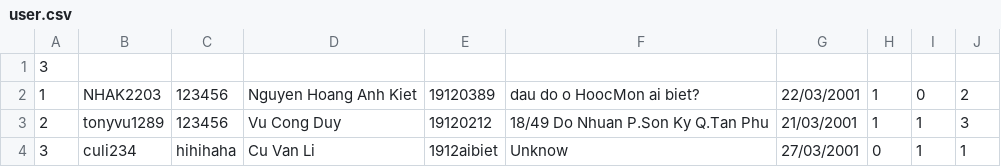
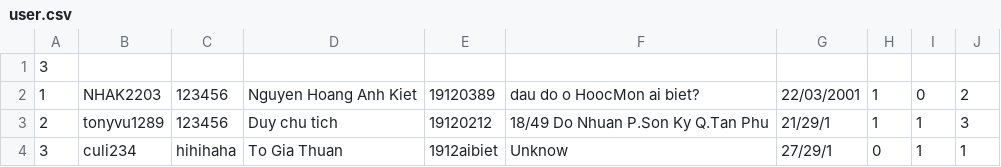
Before and after one commit to NHAK2302/haha, a CSV file: Project1/user.csv, drawn as a sheet.

Commit message:
Sua loi edit name nhan \n, debug writeUser(tam thoi on)

```diff
--- a/Project1/user.csv
+++ b/Project1/user.csv
@@ -2,3 +2,3 @@
 1,NHAK2203,123456,Nguyen Hoang Anh Kiet,19120389,dau do o HoocMon ai biet?,22/03/2001,1,0,2
-2,tonyvu1289,123456,Vu Cong Duy,19120212,18/49 Do Nhuan P.Son Ky Q.Tan Phu,21/03/2001,1,1,3
-3,culi234,hihihaha,Cu Van Li,1912aibiet,Unknow,27/03/2001,0,1,1
+2,tonyvu1289,123456,Duy chu tich,19120212,18/49 Do Nhuan P.Son Ky Q.Tan Phu,21/29/1,1,1,3
+3,culi234,hihihaha,To Gia Thuan,1912aibiet,Unknow,27/29/1,0,1,1
```
Also changed, not shown: 16 other files.
